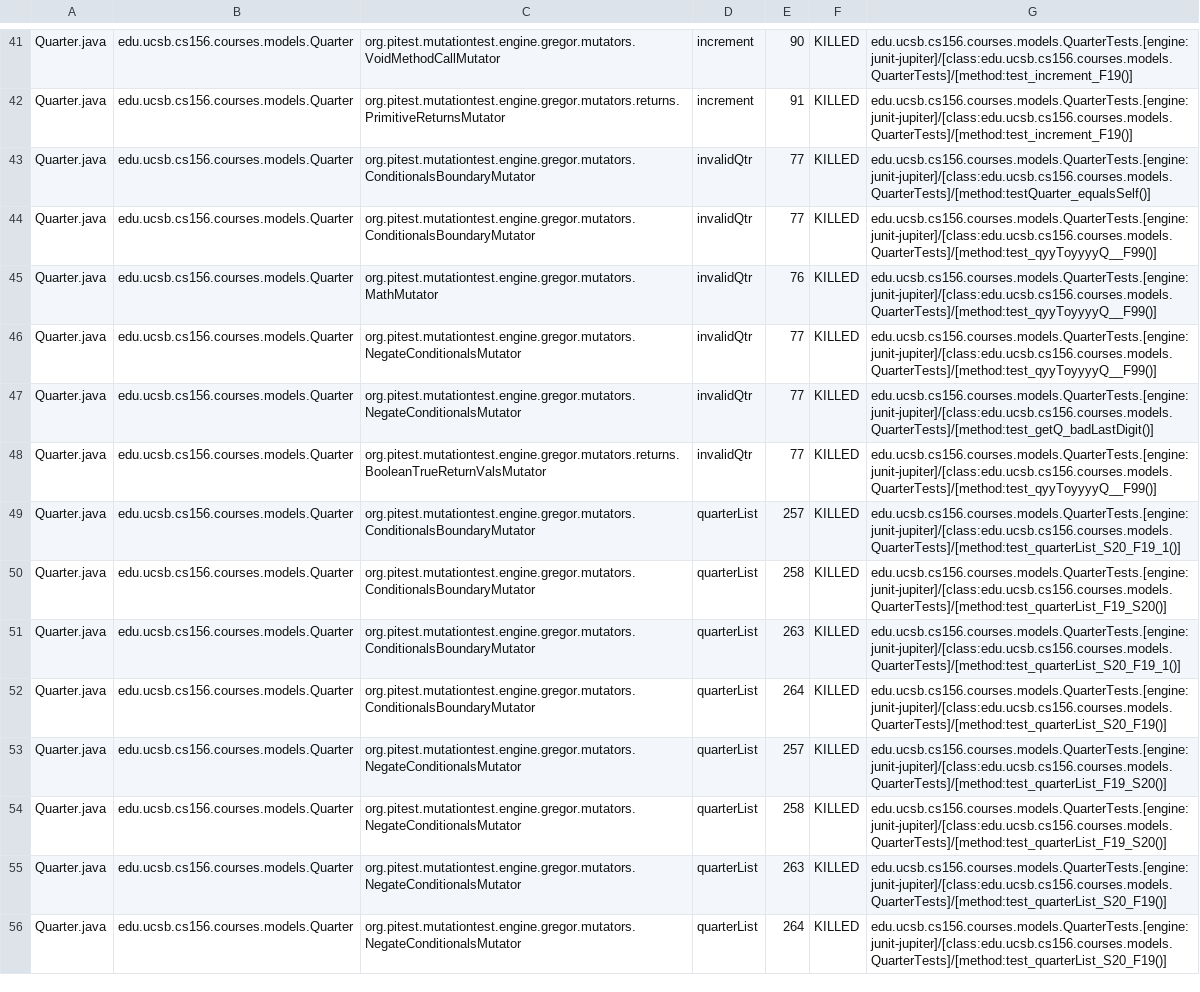
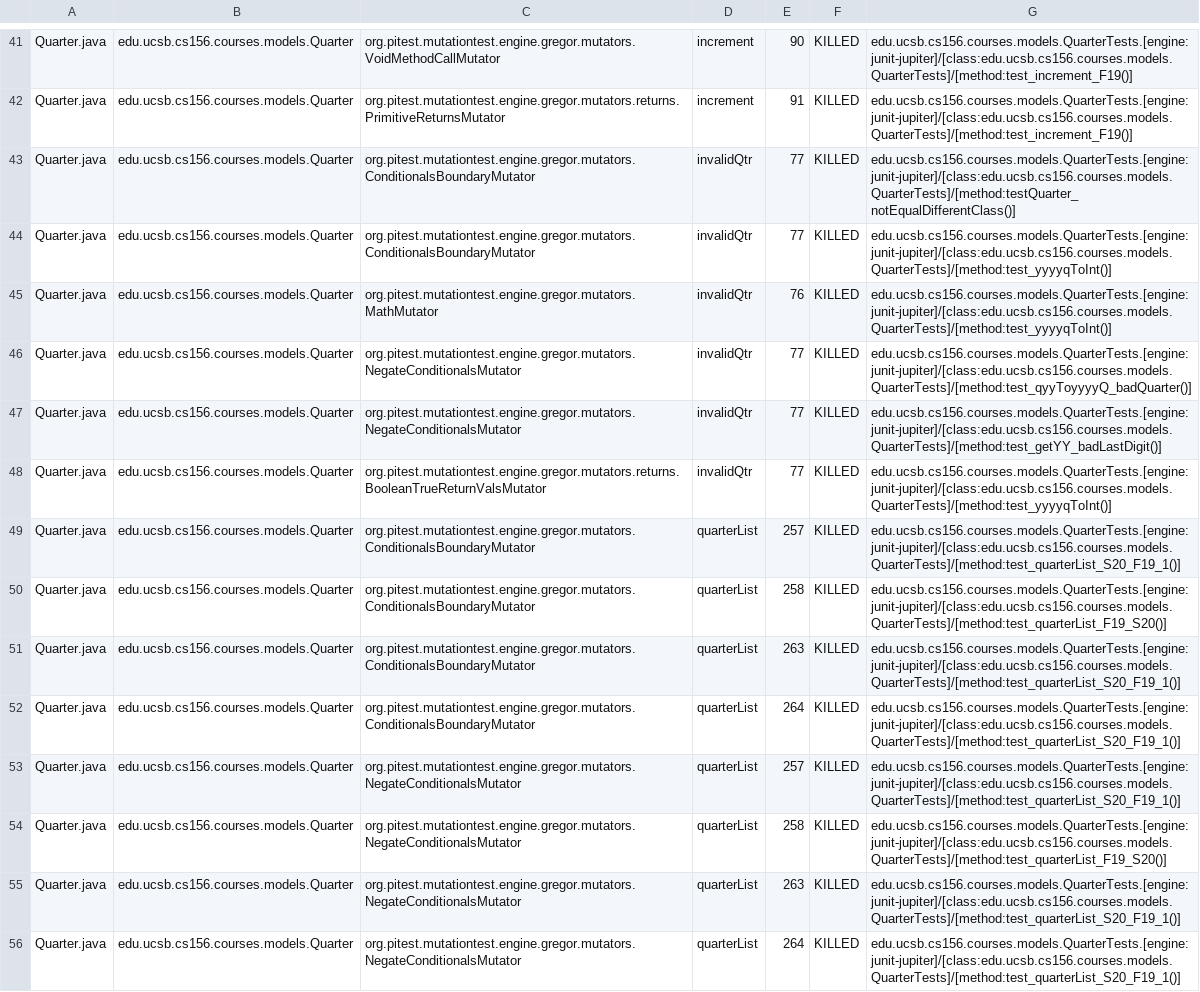
Before and after one commit to ucsb-cs156-s23/proj-courses-s23-7pm-3, a CSV file: pitest/mutations.csv, drawn as a sheet; only a part is shown, gaps mark what is left out; the diff covers the shown part only; the diff names each change by its address in the sheet, - before the commit and + after, or states it on an @@ line.

Commit message:
Deploying to gh-pages from @ ucsb-cs156-s23/proj-courses-s23-7pm-3@ddc4bf3583d7f4a51ce2540b05ba530f669c94d8 🚀

```diff
--- a/pitest/mutations.csv
+++ b/pitest/mutations.csv
-G43: edu.ucsb.cs156.courses.models.QuarterTests.[engine:junit-jupiter]/[class:edu.ucsb.cs156.courses.models.QuarterTests]/[method:testQuarter_equalsSelf()]
+G43: edu.ucsb.cs156.courses.models.QuarterTests.[engine:junit-jupiter]/[class:edu.ucsb.cs156.courses.models.QuarterTests]/[method:testQuarter_notEqualDifferentClass()]
-G44:G45: edu.ucsb.cs156.courses.models.QuarterTests.[engine:junit-jupiter]/[class:edu.ucsb.cs156.courses.models.QuarterTests]/[method:test_qyyToyyyyQ__F99()]
+G44:G45: edu.ucsb.cs156.courses.models.QuarterTests.[engine:junit-jupiter]/[class:edu.ucsb.cs156.courses.models.QuarterTests]/[method:test_yyyyqToInt()]
-G46: edu.ucsb.cs156.courses.models.QuarterTests.[engine:junit-jupiter]/[class:edu.ucsb.cs156.courses.models.QuarterTests]/[method:test_qyyToyyyyQ__F99()]
+G46: edu.ucsb.cs156.courses.models.QuarterTests.[engine:junit-jupiter]/[class:edu.ucsb.cs156.courses.models.QuarterTests]/[method:test_qyyToyyyyQ_badQuarter()]
-G47: edu.ucsb.cs156.courses.models.QuarterTests.[engine:junit-jupiter]/[class:edu.ucsb.cs156.courses.models.QuarterTests]/[method:test_getQ_badLastDigit()]
+G47: edu.ucsb.cs156.courses.models.QuarterTests.[engine:junit-jupiter]/[class:edu.ucsb.cs156.courses.models.QuarterTests]/[method:test_getYY_badLastDigit()]
-G48: edu.ucsb.cs156.courses.models.QuarterTests.[engine:junit-jupiter]/[class:edu.ucsb.cs156.courses.models.QuarterTests]/[method:test_qyyToyyyyQ__F99()]
+G48: edu.ucsb.cs156.courses.models.QuarterTests.[engine:junit-jupiter]/[class:edu.ucsb.cs156.courses.models.QuarterTests]/[method:test_yyyyqToInt()]
-G52: edu.ucsb.cs156.courses.models.QuarterTests.[engine:junit-jupiter]/[class:edu.ucsb.cs156.courses.models.QuarterTests]/[method:test_quarterList_S20_F19()]
+G52: edu.ucsb.cs156.courses.models.QuarterTests.[engine:junit-jupiter]/[class:edu.ucsb.cs156.courses.models.QuarterTests]/[method:test_quarterList_S20_F19_1()]
-G53: edu.ucsb.cs156.courses.models.QuarterTests.[engine:junit-jupiter]/[class:edu.ucsb.cs156.courses.models.QuarterTests]/[method:test_quarterList_F19_S20()]
+G53: edu.ucsb.cs156.courses.models.QuarterTests.[engine:junit-jupiter]/[class:edu.ucsb.cs156.courses.models.QuarterTests]/[method:test_quarterList_S20_F19_1()]
-G55:G56: edu.ucsb.cs156.courses.models.QuarterTests.[engine:junit-jupiter]/[class:edu.ucsb.cs156.courses.models.QuarterTests]/[method:test_quarterList_S20_F19()]
+G55:G56: edu.ucsb.cs156.courses.models.QuarterTests.[engine:junit-jupiter]/[class:edu.ucsb.cs156.courses.models.QuarterTests]/[method:test_quarterList_S20_F19_1()]
```
Also changed, not shown: 4 added rows and 96 edited cells elsewhere in this file, 48 other files.
